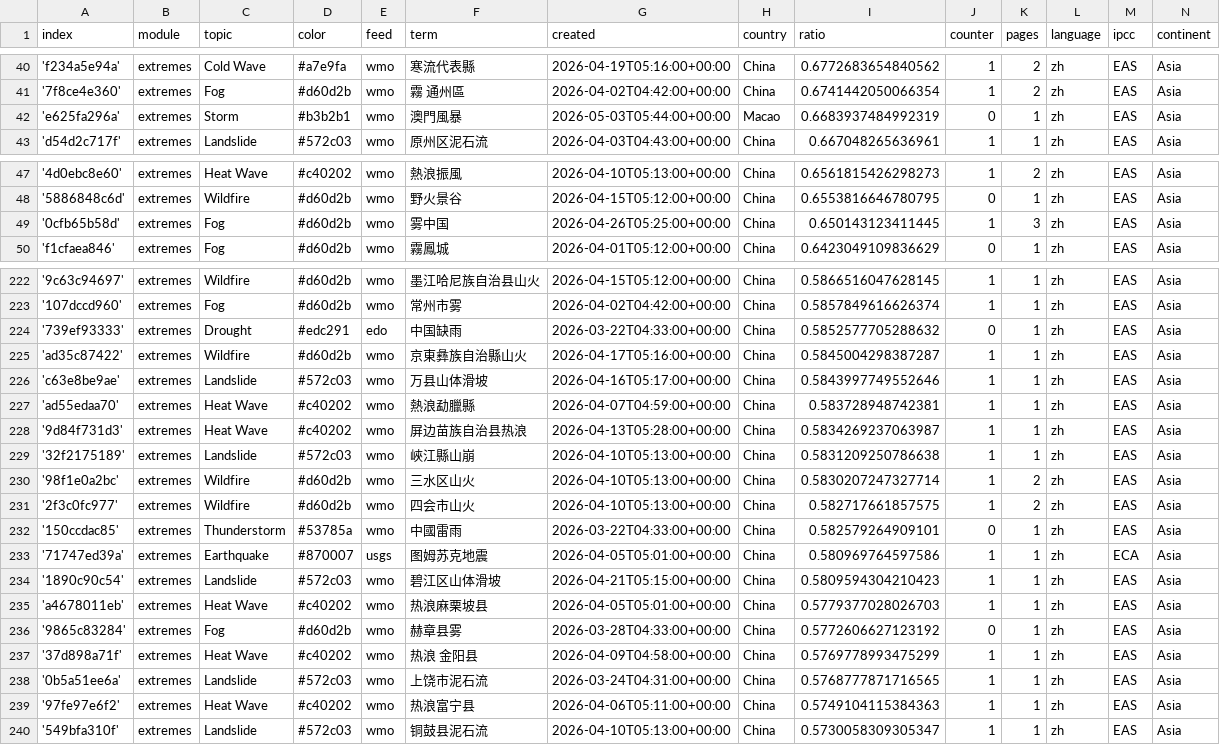
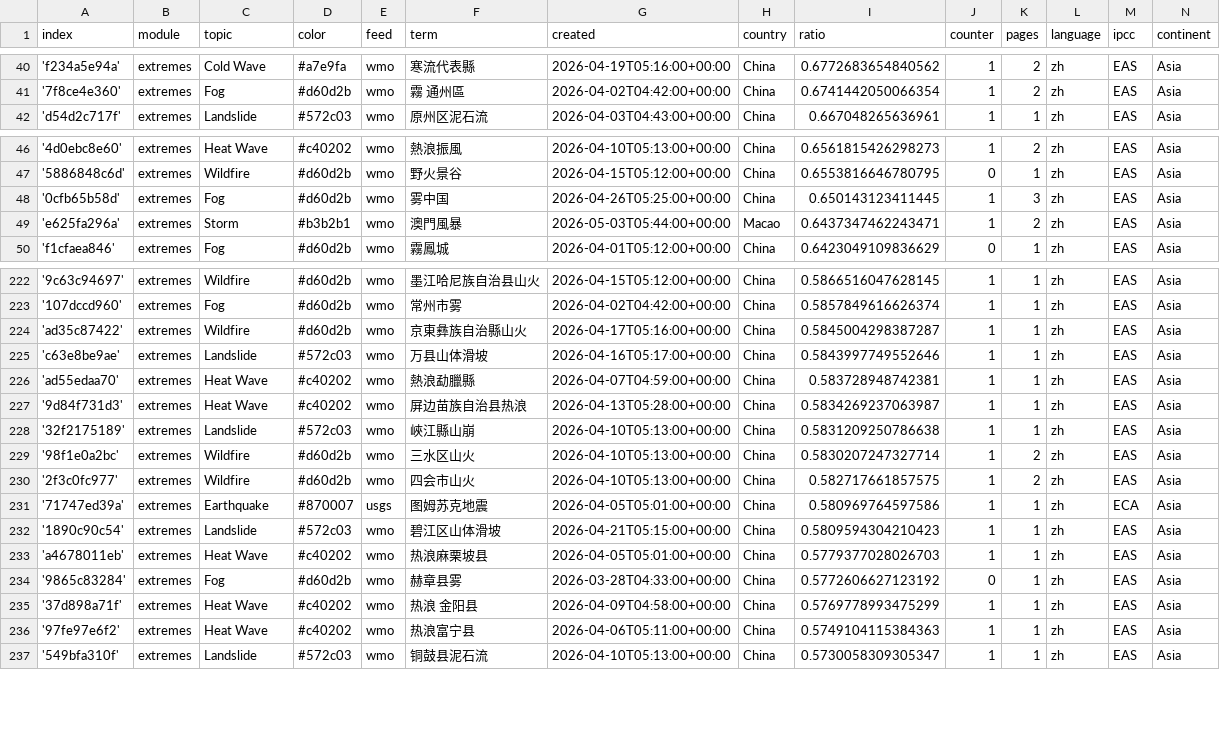
Before and after one commit to tapio-22-Digitale-Methoden-News/chineseExtremes, a CSV file: terms.csv, drawn as a sheet; only a part is shown, gaps mark what is left out; removed rows and columns are numbered as before the commit, all else as after; the diff covers the shown part only; the diff names each change by its address in the sheet, - before the commit and + after, or states it on an @@ line.

```diff
--- a/terms.csv
+++ b/terms.csv
-row 42: 'e625fa296a' | extremes | Storm | #b3b2b1 | wmo | 澳門風暴 | 2026-05-03T05:44:00+00:00 | Macao | 0.6683937484992319 | 0 | 1 | zh | EAS | Asia
+row 49: 'e625fa296a' | extremes | Storm | #b3b2b1 | wmo | 澳門風暴 | 2026-05-03T05:44:00+00:00 | Macao | 0.6437347462243471 | 1 | 2 | zh | EAS | Asia
-row 224: '739ef93333' | extremes | Drought | #edc291 | edo | 中国缺雨 | 2026-03-22T04:33:00+00:00 | China | 0.5852577705288632 | 0 | 1 | zh | EAS | Asia
-row 232: '150ccdac85' | extremes | Thunderstorm | #53785a | wmo | 中國雷雨 | 2026-03-22T04:33:00+00:00 | China | 0.582579264909101 | 0 | 1 | zh | EAS | Asia
-row 238: '0b5a51ee6a' | extremes | Landslide | #572c03 | wmo | 上饶市泥石流 | 2026-03-24T04:31:00+00:00 | China | 0.5768777871716565 | 1 | 1 | zh | EAS | Asia
```
Also changed, not shown: 1 removed row elsewhere in this file, cxsv/news_2026_04.csv.
